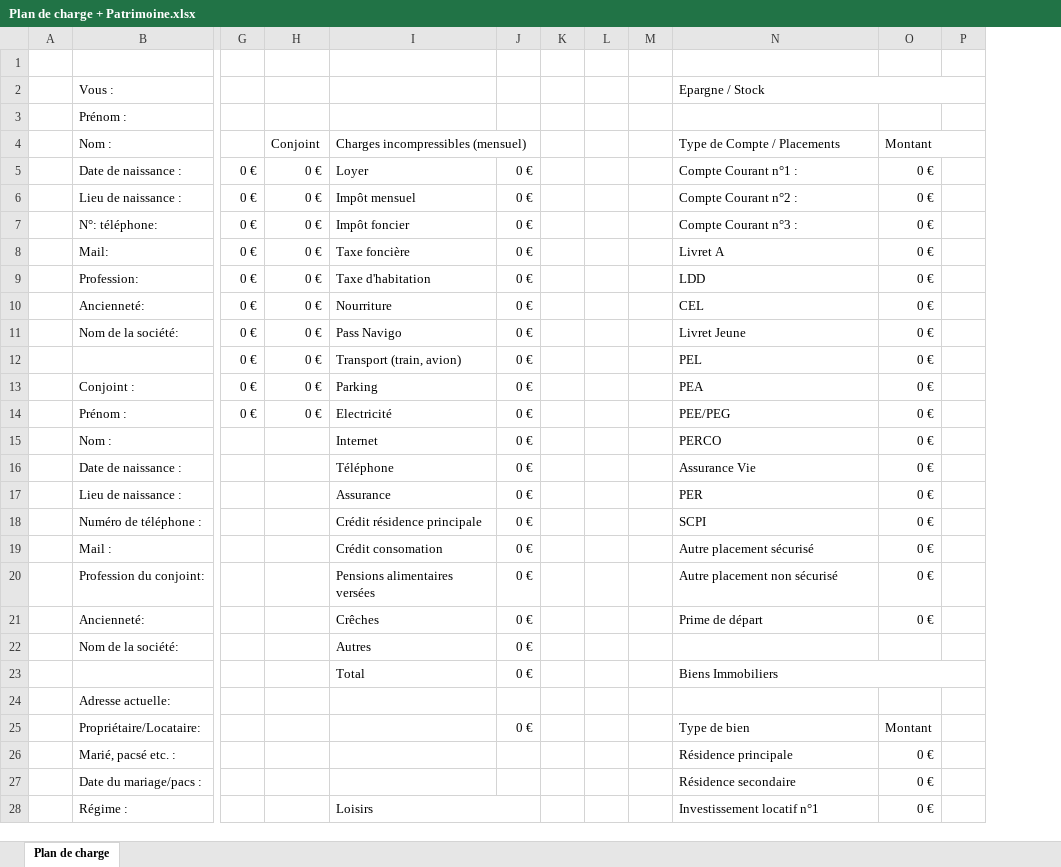
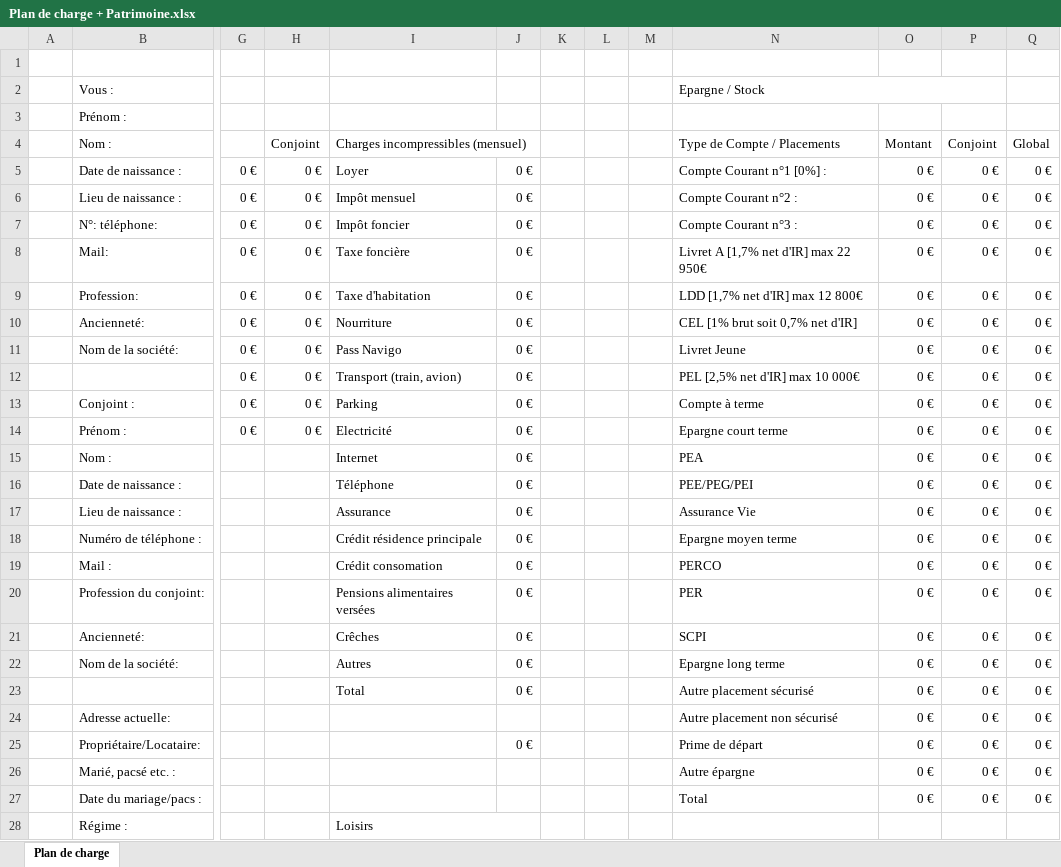
Before and after one commit to guillaumegbrt/Outils, an Excel workbook: Plan de charge + Patrimoine.xlsx, sheet Plan de charge, drawn as a sheet; only a part is shown, gaps mark what is left out; values as stored, in another font and other column widths than the file's, no cell formats; removed rows and columns are numbered as before the commit, all else as after; rows hold the shown columns only; the diff covers the shown part only; the diff names each change by its address in the sheet, - before the commit and + after, or states it on an @@ line.

Commit message:
MAJ Plan de charge + Patrimoine

```diff
--- a/Plan de charge + Patrimoine.xlsx (sheet Plan de charge)
+++ b/Plan de charge + Patrimoine.xlsx (sheet Plan de charge)
-column P, empty
+column P (Conjoint), rows 5-23: all 0 €; rows 25-27: all 0 €
+column Q (Global), rows 5-23: all 0 €; rows 25-27: all 0 €
-O4:P4 merged
-N5 (Type de Compte / Placements): Compte Courant n°1 :
+N5 (Type de Compte / Placements): Compte Courant n°1 [0%] :
-N8 (Type de Compte / Placements): Livret A
+N8 (Type de Compte / Placements): Livret A [1,7% net d'IR] max 22 950€
-N9 (Type de Compte / Placements): LDD
+N9 (Type de Compte / Placements): LDD [1,7% net d'IR] max 12 800€
-N10 (Type de Compte / Placements): CEL
+N10 (Type de Compte / Placements): CEL [1% brut soit 0,7% net d'IR]
-N12 (Type de Compte / Placements): PEL
+N12 (Type de Compte / Placements): PEL [2,5% net d'IR] max 10 000€
-N13 (Type de Compte / Placements): PEA
+N13 (Type de Compte / Placements): Compte à terme
-N14 (Type de Compte / Placements): PEE/PEG
+N14 (Type de Compte / Placements): Epargne court terme
-N15 (Type de Compte / Placements): PERCO
+N15 (Type de Compte / Placements): PEA
-N16 (Type de Compte / Placements): Assurance Vie
+N16 (Type de Compte / Placements): PEE/PEG/PEI
-N17 (Type de Compte / Placements): PER
+N17 (Type de Compte / Placements): Assurance Vie
-N18 (Type de Compte / Placements): SCPI
+N18 (Type de Compte / Placements): Epargne moyen terme
-N19 (Type de Compte / Placements): Autre placement sécurisé
+N19 (Type de Compte / Placements): PERCO
-N20 (Type de Compte / Placements): Autre placement non sécurisé
+N20 (Type de Compte / Placements): PER
-N21 (Type de Compte / Placements): Prime de départ
+N21 (Type de Compte / Placements): SCPI
-N22 (Type de Compte / Placements): (empty)
+N22 (Type de Compte / Placements): Epargne long terme
-O22:O23 (Montant): (empty)
+O22:O23 (Montant): 0 €
-N23 (Type de Compte / Placements): Biens Immobiliers
+N23 (Type de Compte / Placements): Autre placement sécurisé
-N23:P23 merged
-row 24:  | Adresse actuelle:
+row 24:  | Adresse actuelle: |  |  |  |  |  |  |  | Autre placement non sécurisé | 0 € | 0 € | 0 €
-N25 (Type de Compte / Placements): Type de bien
+N25 (Type de Compte / Placements): Prime de départ
-O25 (Montant): Montant
+O25 (Montant): 0 €
-N26 (Type de Compte / Placements): Résidence principale
+N26 (Type de Compte / Placements): Autre épargne
-N27 (Type de Compte / Placements): Résidence secondaire
+N27 (Type de Compte / Placements): Total
-N28 (Type de Compte / Placements): Investissement locatif n°1
+N28 (Type de Compte / Placements): (empty)
-O28 (Montant): 0 €
+O28 (Montant): (empty)
```
Also changed, not shown: 7 added rows, 2 removed rows, 18 edited cells and merged cells elsewhere in this sheet, cell formats, formulas that keep their value.
